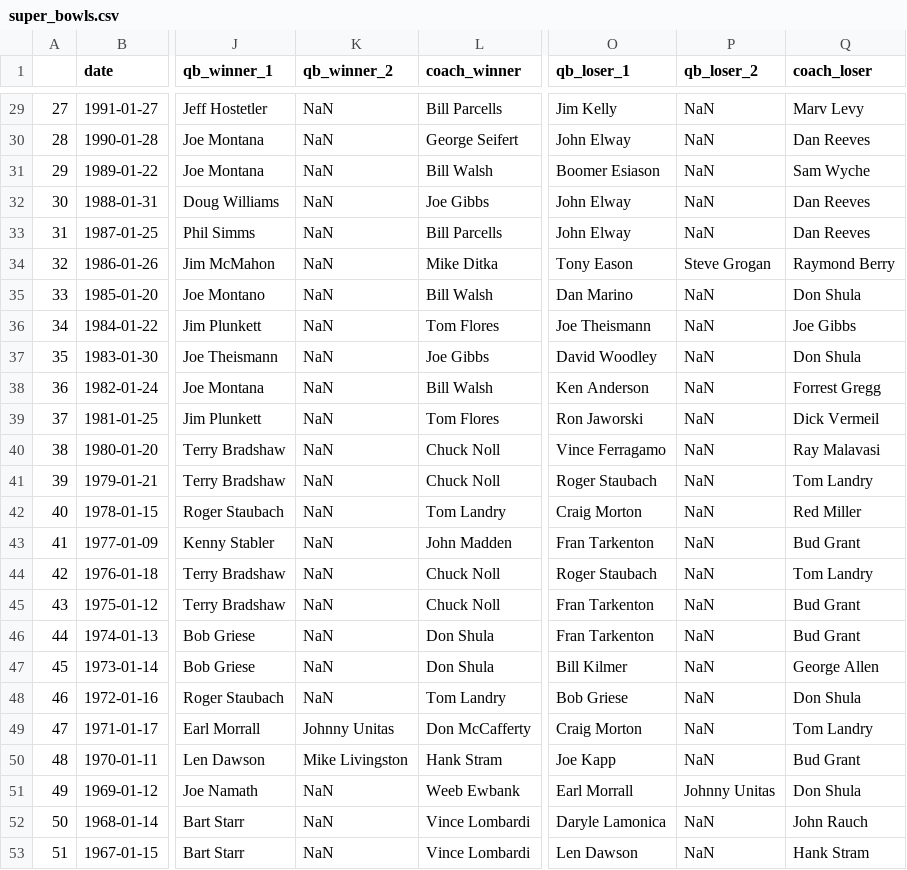
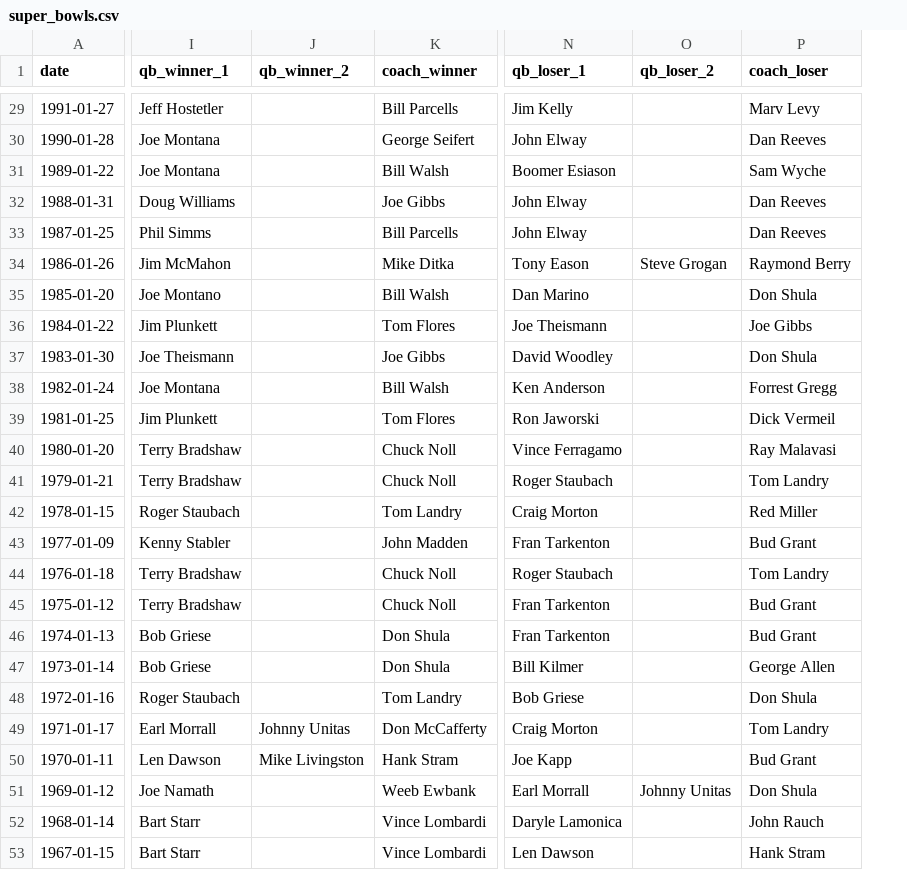
Before and after one commit to vntborgesjr/Data-Scientist-with-Python, a CSV file: Projects/Tv-Halftime-Shows-and-the-Big-Game/datasets/super_bowls.csv, drawn as a sheet; only a part is shown, gaps mark what is left out; removed rows and columns are numbered as before the commit, all else as after; the diff covers the shown part only; the diff names each change by its address in the sheet, - before the commit and + after, or states it on an @@ line.

```diff
--- a/Projects/Tv-Halftime-Shows-and-the-Big-Game/datasets/super_bowls.csv
+++ b/Projects/Tv-Halftime-Shows-and-the-Big-Game/datasets/super_bowls.csv
-column A, rows 29-53: 27 | 28 | 29 | 30 | 31 | 32 | 33 | 34 | 35 | 36 | 37 | 38 | 39 | 40 | 41 | 42 | 43 | 44 | 45 | 46 | 47 | 48 | 49 | 50 | 51
-J29:J48 (qb_winner_2): NaN
+J29:J48 (qb_winner_2): (empty)
-O29:O33 (qb_loser_2): NaN
+O29:O33 (qb_loser_2): (empty)
-O35:O50 (qb_loser_2): NaN
+O35:O50 (qb_loser_2): (empty)
-J51:J53 (qb_winner_2): NaN
+J51:J53 (qb_winner_2): (empty)
-O52:O53 (qb_loser_2): NaN
+O52:O53 (qb_loser_2): (empty)
```
Also changed, not shown: 53 edited cells elsewhere in this file.
